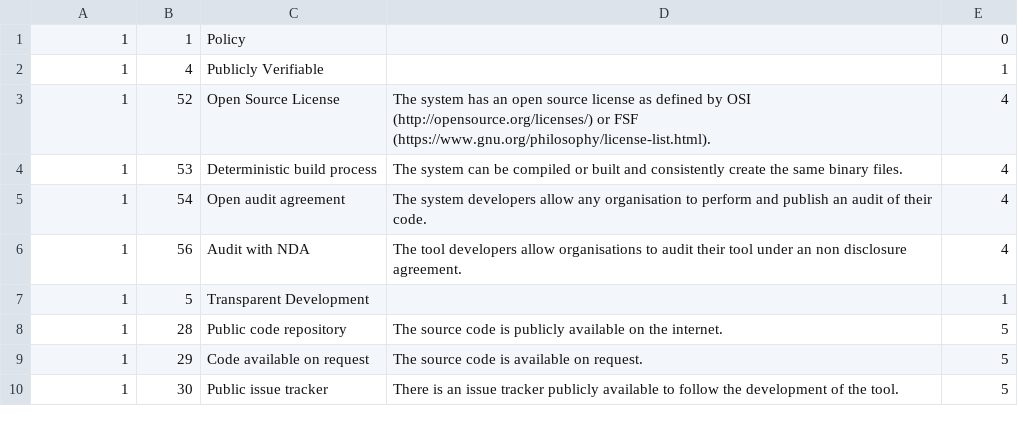
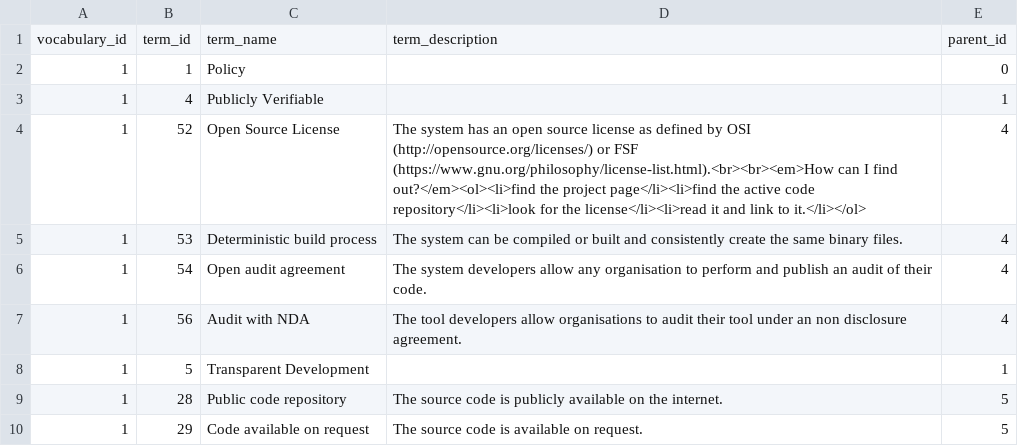
Before and after one commit to openintegrity/openintegrity, a CSV file: data/criteria.csv, drawn as a sheet; only a part is shown; the shorter side is filled out with more unchanged rows.

Commit message:
Added sample instructions to Open Source License criteria. #46

```diff
--- a/data/criteria.csv
+++ b/data/criteria.csv
@@ -1,4 +1,5 @@
+"vocabulary_id", "term_id", "term_name", "term_description", "parent_id"
 "1","1","Policy","","0"
 "1","4","Publicly Verifiable","","1"
-"1","52","Open Source License","The system has an open source license as defined by OSI (http://opensource.org/licenses/) or FSF (https://www.gnu.org/philosophy/license-list.html).","4"
+"1","52","Open Source License","The system has an open source license as defined by OSI (http://opensource.org/licenses/) or FSF (https://www.gnu.org/philosophy/license-list.html).<br><br><em>How can I find out?</em><ol><li>find the project page</li><li>find the active code repository</li><li>look for the license</li><li>read it and link to it.</li></ol>","4"
 "1","53","Deterministic build process","The system can be compiled or built and consistently create the same binary files.","4"
```
